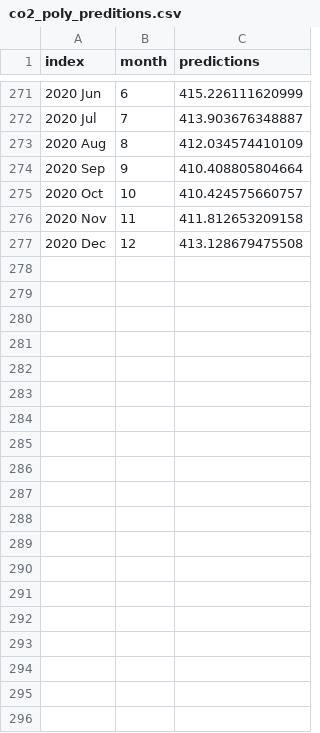
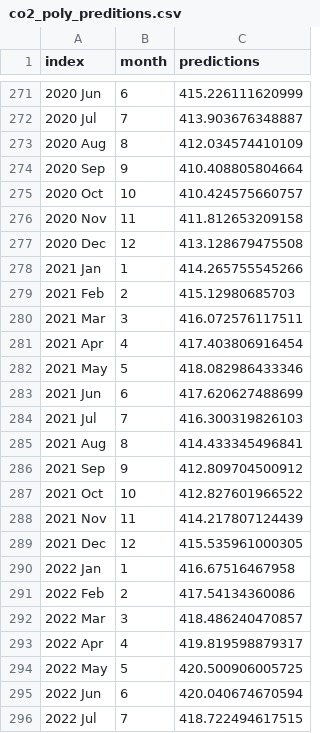
Before and after one commit to bakr-UCB/271_lab_2, a CSV file: report/data/co2_poly_preditions.csv, drawn as a sheet; only a part is shown, gaps mark what is left out; the diff covers the shown part only.

Commit message:
additions to present report and minor fixes to 1997 report

```diff
--- a/report/data/co2_poly_preditions.csv
+++ b/report/data/co2_poly_preditions.csv
@@ -277 +277,20 @@
 2020 Dec,"12",413.128679475508
+2021 Jan,"1",414.265755545266
+2021 Feb,"2",415.12980685703
+2021 Mar,"3",416.072576117511
+2021 Apr,"4",417.403806916454
+2021 May,"5",418.082986433346
+2021 Jun,"6",417.620627488699
+2021 Jul,"7",416.300319826103
+2021 Aug,"8",414.433345496841
+2021 Sep,"9",412.809704500912
+2021 Oct,"10",412.827601966522
+2021 Nov,"11",414.217807124439
+2021 Dec,"12",415.535961000305
+2022 Jan,"1",416.67516467958
+2022 Feb,"2",417.54134360086
+2022 Mar,"3",418.486240470857
+2022 Apr,"4",419.819598879317
+2022 May,"5",420.500906005725
+2022 Jun,"6",420.040674670594
+2022 Jul,"7",418.722494617515
```
Also changed, not shown: 23 added rows elsewhere in this file, report/data/co2_arima_preditions.csv, 4 other files.
